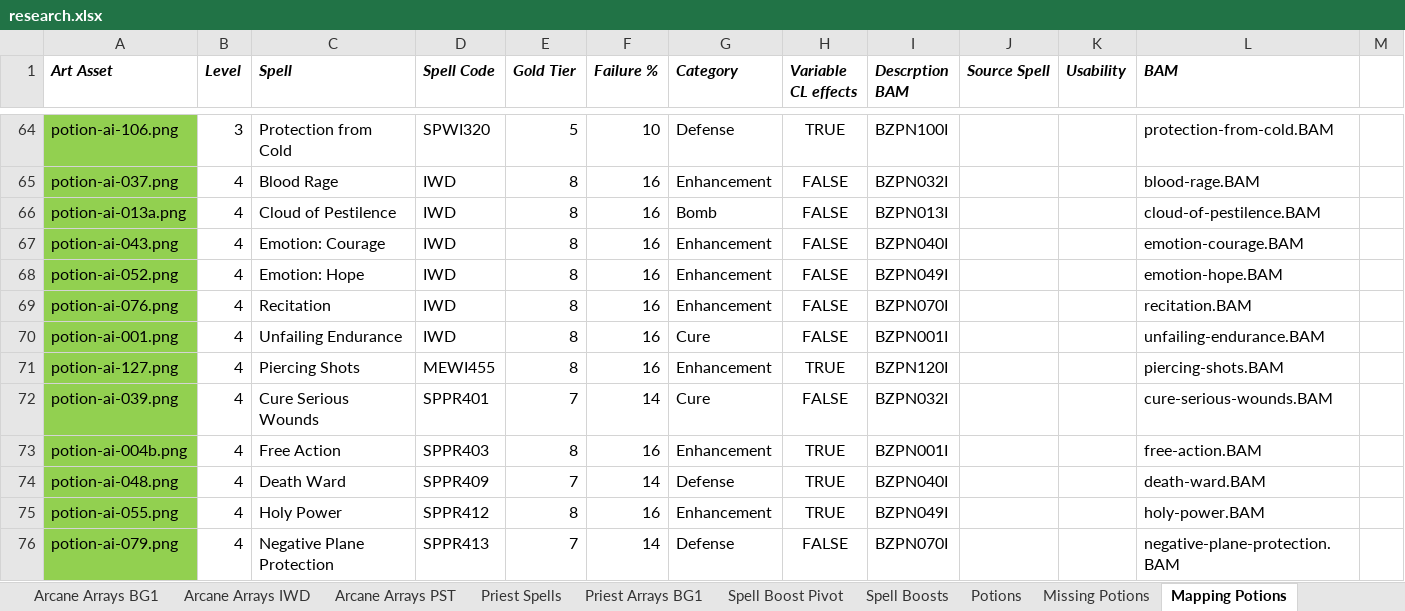
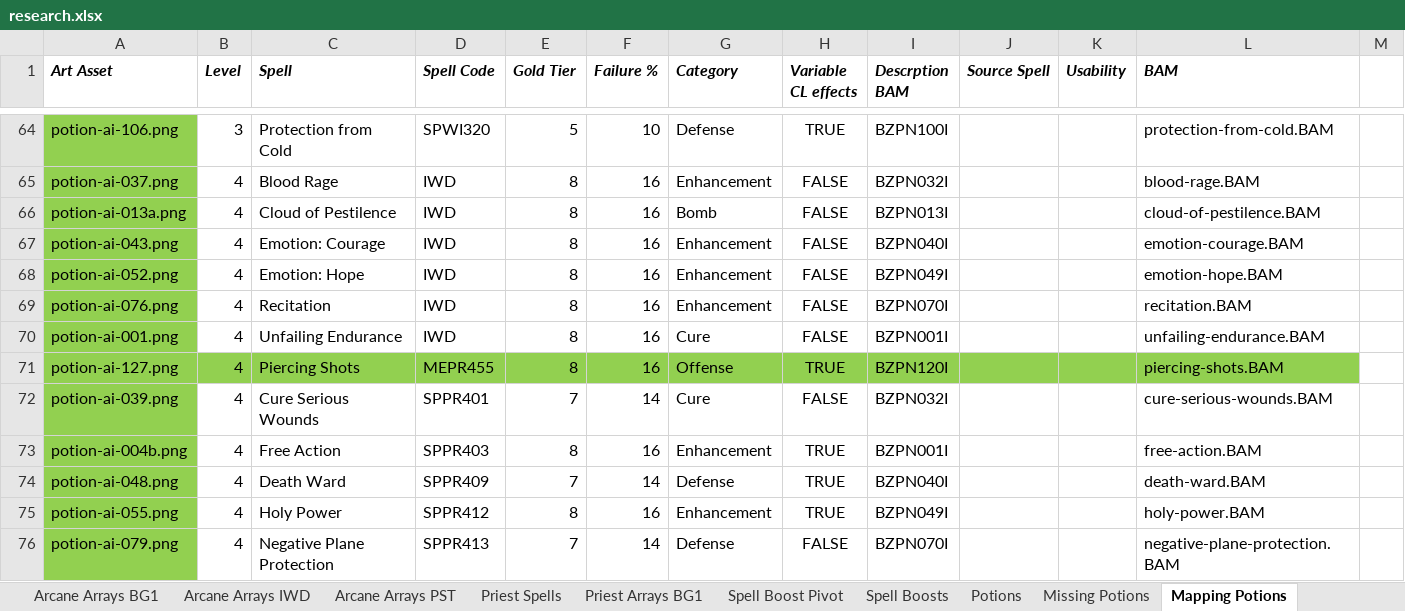
Before and after one commit to BardezAnAvatar/BGEE-Caster-Crafting, an Excel workbook: .research/research.xlsx, sheet Mapping Potions, drawn as a sheet; only a part is shown, gaps mark what is left out; values as stored, in another font and other column widths than the file's, no borders; the diff names each change by its address in the sheet, - before the commit and + after, or states it on an @@ line.

```diff
--- a/.research/research.xlsx (sheet Mapping Potions)
+++ b/.research/research.xlsx (sheet Mapping Potions)
-B71:L71 fill: none
+B71:L71 fill: #92D050
-D71 (Spell Code): MEWI455
+D71 (Spell Code): MEPR455
-G71 (Category): Enhancement
+G71 (Category): Offense
```
Also changed, not shown: 3 other files.
